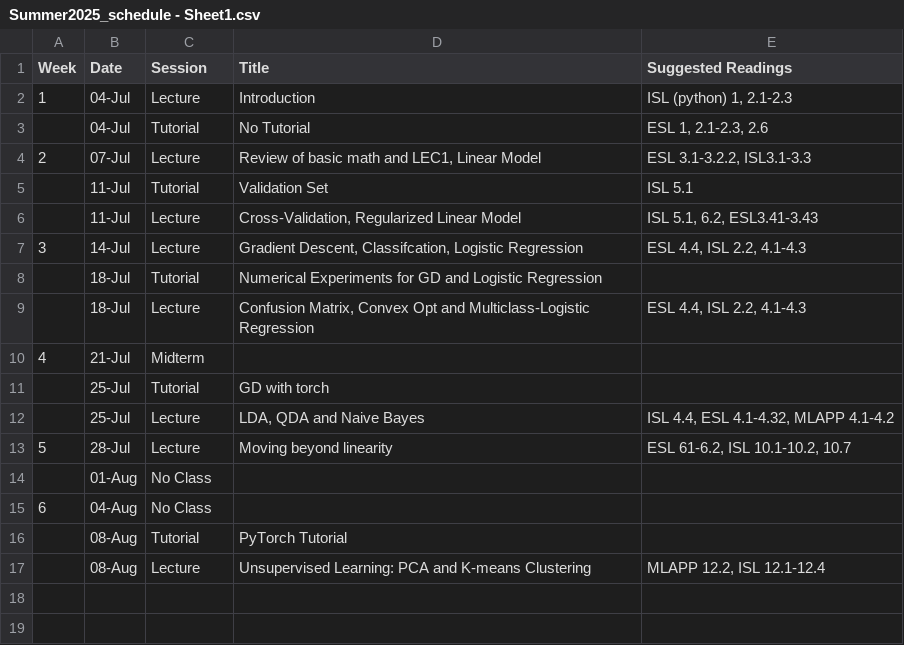
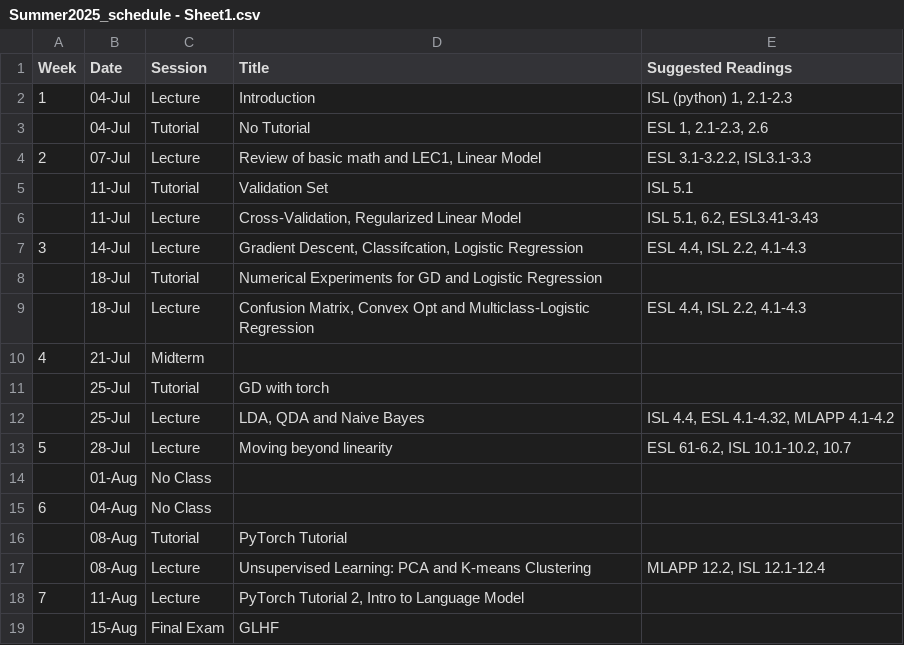
Before and after one commit to J0EYjoey/SML_Summer2025, a CSV file: Summer2025_schedule - Sheet1.csv, drawn as a sheet.

Commit message:
schedulefinal

```diff
--- a/Summer2025_schedule - Sheet1.csv
+++ b/Summer2025_schedule - Sheet1.csv
@@ -17 +17,3 @@ Week,Date,Session,Title,Suggested Readings
 ,08-Aug,Lecture ,Unsupervised Learning: PCA and K-means Clustering,"MLAPP 12.2, ISL 12.1-12.4"
+7,11-Aug,Lecture ,"PyTorch Tutorial 2, Intro to Language Model",
+,15-Aug,Final Exam,GLHF,
```
Also changed, not shown: 1 other file.
